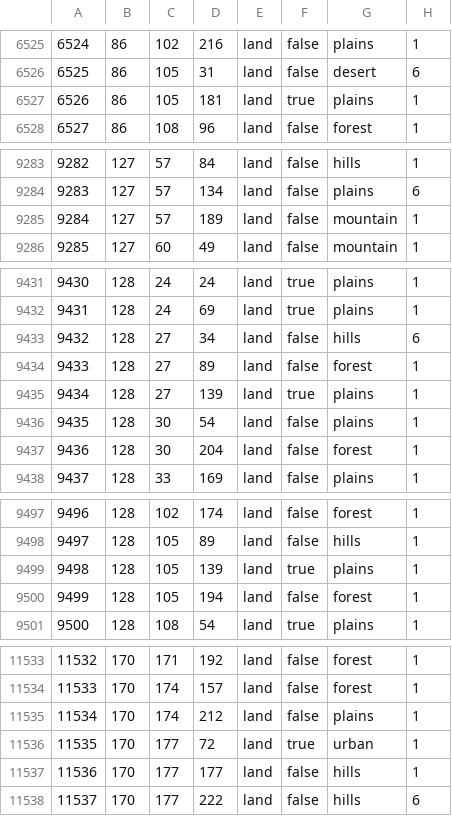
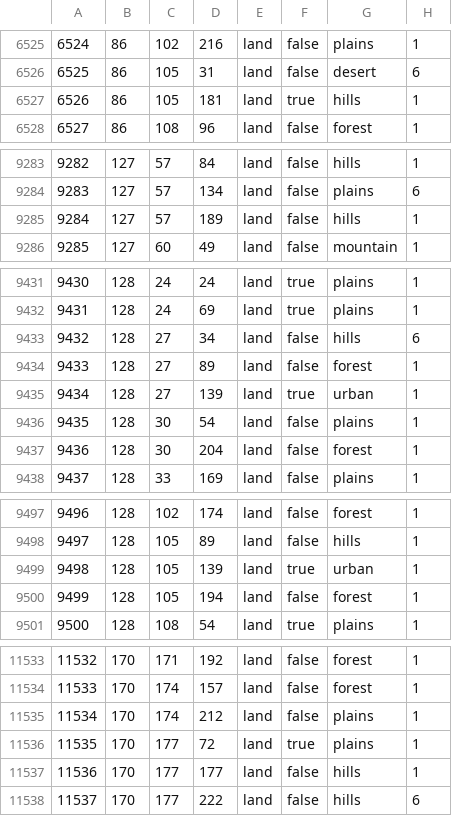
Before and after one commit to blacklikemilk/endsieg, a CSV file: map/definition.csv, drawn as a sheet; only a part is shown, gaps mark what is left out; the diff covers the shown part only.

```diff
--- a/map/definition.csv
+++ b/map/definition.csv
@@ -6526,3 +6526,3 @@
 6525;86;105;31;land;false;desert;6
-6526;86;105;181;land;true;plains;1
+6526;86;105;181;land;true;hills;1
 6527;86;108;96;land;false;forest;1
@@ -9284,3 +9284,3 @@
 9283;127;57;134;land;false;plains;6
-9284;127;57;189;land;false;mountain;1
+9284;127;57;189;land;false;hills;1
 9285;127;60;49;land;false;mountain;1
@@ -9434,3 +9434,3 @@
 9433;128;27;89;land;false;forest;1
-9434;128;27;139;land;true;plains;1
+9434;128;27;139;land;true;urban;1
 9435;128;30;54;land;false;plains;1
@@ -9498,3 +9498,3 @@
 9497;128;105;89;land;false;hills;1
-9498;128;105;139;land;true;plains;1
+9498;128;105;139;land;true;urban;1
 9499;128;105;194;land;false;forest;1
@@ -11535,3 +11535,3 @@
 11534;170;174;212;land;false;plains;1
-11535;170;177;72;land;true;urban;1
+11535;170;177;72;land;true;plains;1
 11536;170;177;177;land;false;hills;1
```
Also changed, not shown: 4 added rows and 13 edited cells elsewhere in this file, 31 other files.
